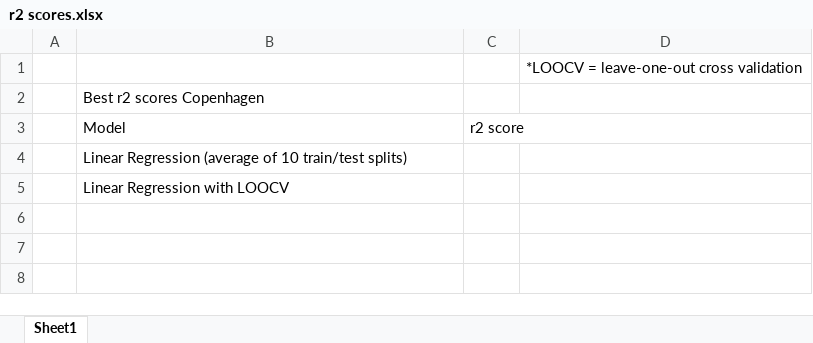
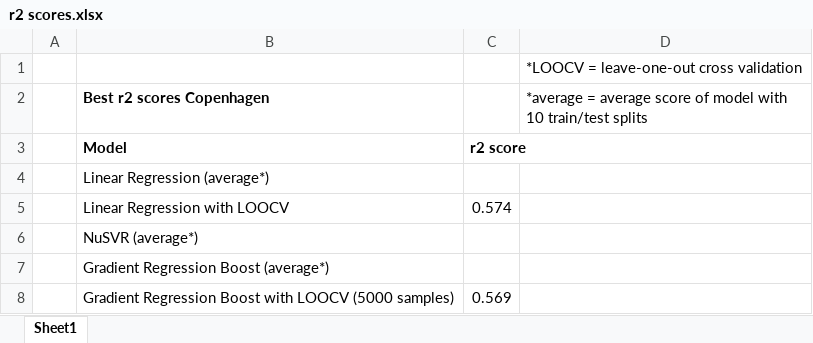
Before and after one commit to tomaskri/GervigreindFinalProject, an Excel workbook: r2 scores.xlsx, sheet Sheet1, drawn as a sheet; values as stored, in another font and other column widths than the file's, no borders; the diff names each change by its address in the sheet, - before the commit and + after, or states it on an @@ line.

Commit message:
average test score function

```diff
--- a/r2 scores.xlsx (sheet Sheet1)
+++ b/r2 scores.xlsx (sheet Sheet1)
-B2 bold: off
+B2 bold: on
-D2: (empty)
+D2: *average = average score of model with 10 train/test splits
-B3:C3 bold: off
+B3:C3 bold: on
-B4 (Best r2 scores Copenhagen): Linear Regression (average of 10 train/test splits)
+B4 (Best r2 scores Copenhagen): Linear Regression (average*)
-C5: (empty)
+C5: 0.574
+row 6:  | NuSVR (average*)
+row 7:  | Gradient Regression Boost (average*)
+row 8:  | Gradient Regression Boost with LOOCV (5000 samples) | 0.569
```
Also changed, not shown: 1 other file.
